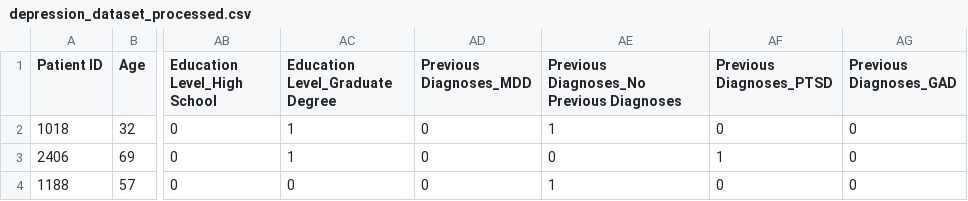
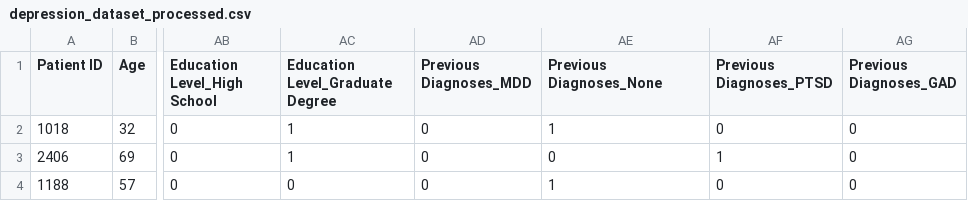
Before and after one commit to aalexakos/Depression-Detection, a CSV file: depression_dataset_processed.csv, drawn as a sheet; only a part is shown, gaps mark what is left out; the diff names each change by its address in the sheet, - before the commit and + after, or states it on an @@ line.

```diff
--- a/depression_dataset_processed.csv
+++ b/depression_dataset_processed.csv
-AE1: Previous Diagnoses_No Previous Diagnoses
+AE1: Previous Diagnoses_None
```
Also changed, not shown: 5 other files.
